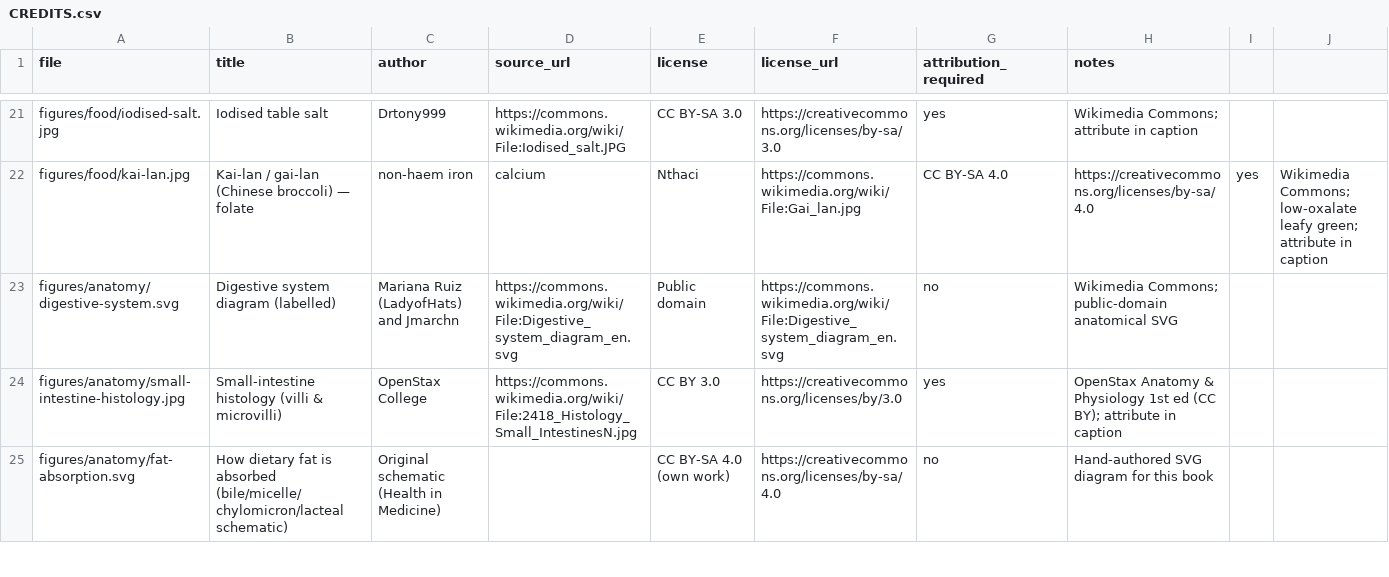
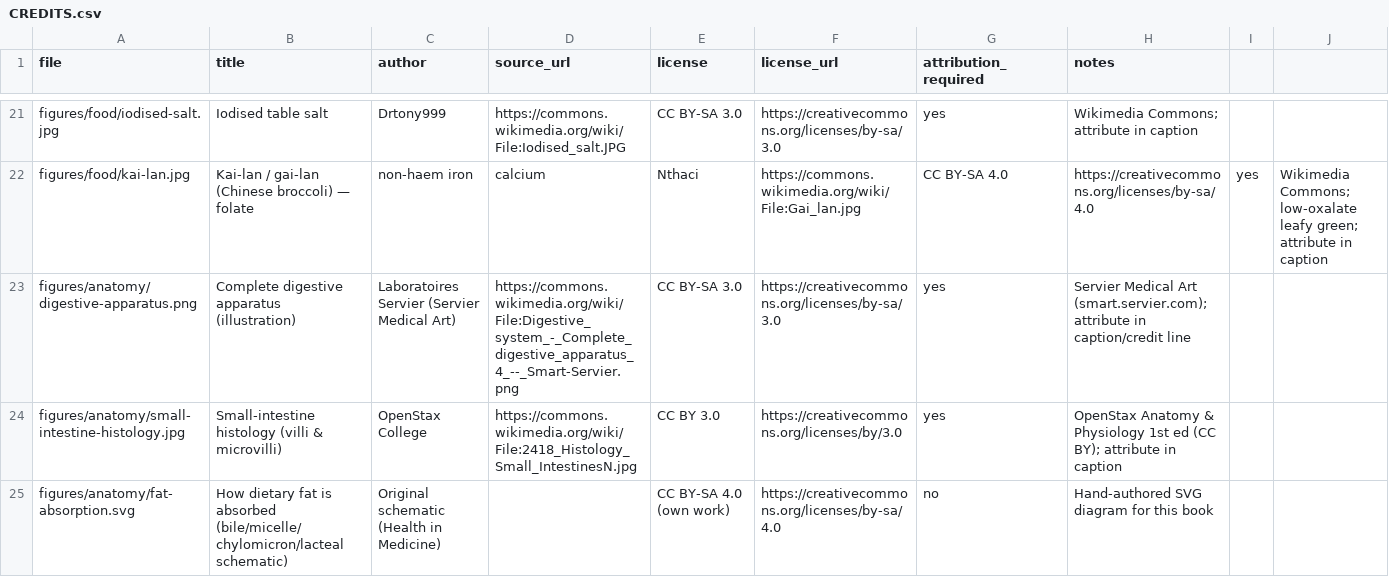
Before and after one commit to nusmedicine/nutrition, a CSV file: book/figures/CREDITS.csv, drawn as a sheet; only a part is shown, gaps mark what is left out.

```diff
--- a/book/figures/CREDITS.csv
+++ b/book/figures/CREDITS.csv
@@ -22,3 +22,3 @@ figures/food/iodised-salt.jpg,Iodised table salt,Drtony999,https://commons.wikim
 figures/food/kai-lan.jpg,Kai-lan / gai-lan (Chinese broccoli) — folate, non-haem iron, calcium,Nthaci,https://commons.wikimedia.org/wiki/File:Gai_lan.jpg,CC BY-SA 4.0,https://creativecommons.org/licenses/by-sa/4.0,yes,Wikimedia Commons; low-oxalate leafy green; attribute in caption
-figures/anatomy/digestive-system.svg,Digestive system diagram (labelled),Mariana Ruiz (LadyofHats) and Jmarchn,https://commons.wikimedia.org/wiki/File:Digestive_system_diagram_en.svg,Public domain,https://commons.wikimedia.org/wiki/File:Digestive_system_diagram_en.svg,no,Wikimedia Commons; public-domain anatomical SVG
+figures/anatomy/digestive-apparatus.png,Complete digestive apparatus (illustration),Laboratoires Servier (Servier Medical Art),https://commons.wikimedia.org/wiki/File:Digestive_system_-_Complete_digestive_apparatus_4_--_Smart-Servier.png,CC BY-SA 3.0,https://creativecommons.org/licenses/by-sa/3.0,yes,Servier Medical Art (smart.servier.com); attribute in caption/credit line
 figures/anatomy/small-intestine-histology.jpg,Small-intestine histology (villi & microvilli),OpenStax College,https://commons.wikimedia.org/wiki/File:2418_Histology_Small_IntestinesN.jpg,CC BY 3.0,https://creativecommons.org/licenses/by/3.0,yes,OpenStax Anatomy & Physiology 1st ed (CC BY); attribute in caption
```
Also changed, not shown: 5 other files.
